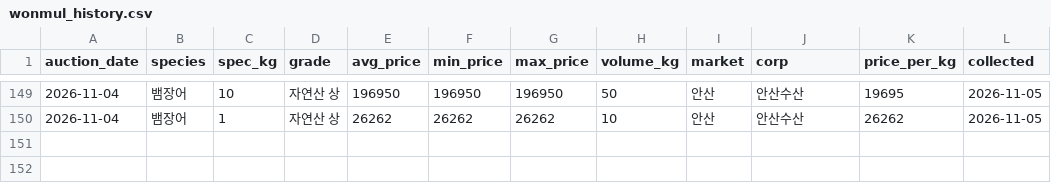
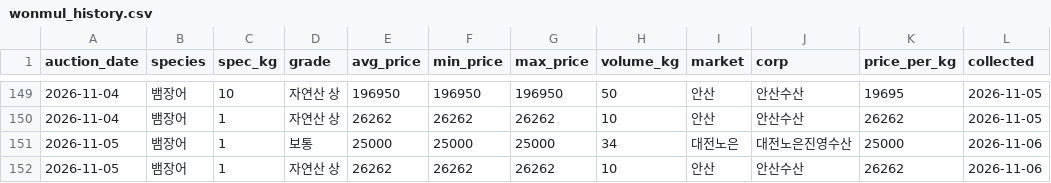
Before and after one commit to hokki-sys/-1, a CSV file: tracker/wonmul_history.csv, drawn as a sheet; only a part is shown, gaps mark what is left out.

```diff
--- a/tracker/wonmul_history.csv
+++ b/tracker/wonmul_history.csv
@@ -150 +150,3 @@
 2026-11-04,뱀장어,1,자연산 상,26262,26262,26262,10,안산,안산수산,26262,2026-11-05
+2026-11-05,뱀장어,1,보통,25000,25000,25000,34,대전노은,대전노은진영수산,25000,2026-11-06
+2026-11-05,뱀장어,1,자연산 상,26262,26262,26262,10,안산,안산수산,26262,2026-11-06
```
Also changed, not shown: tracker/import_history.csv, tracker/price_history.csv.
